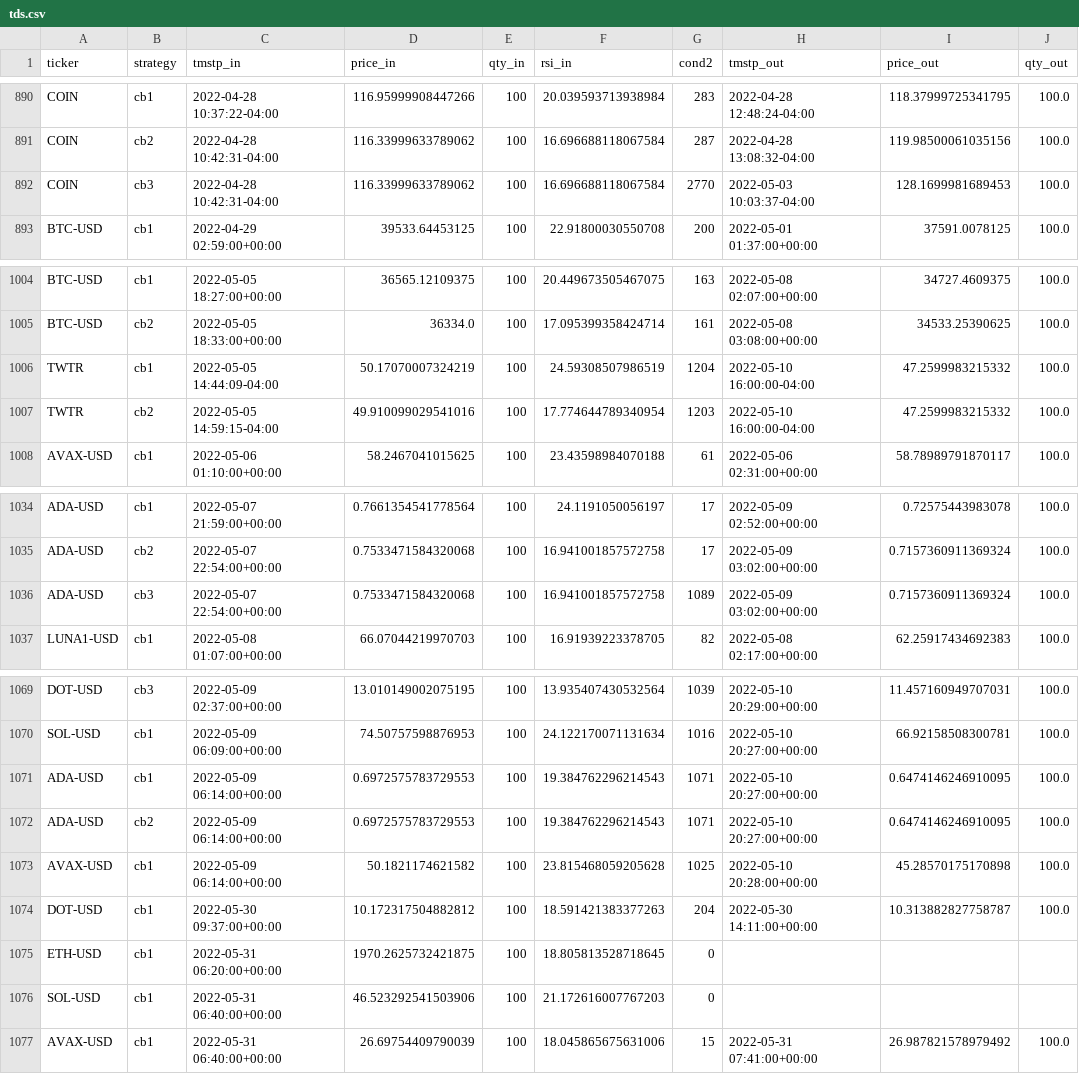
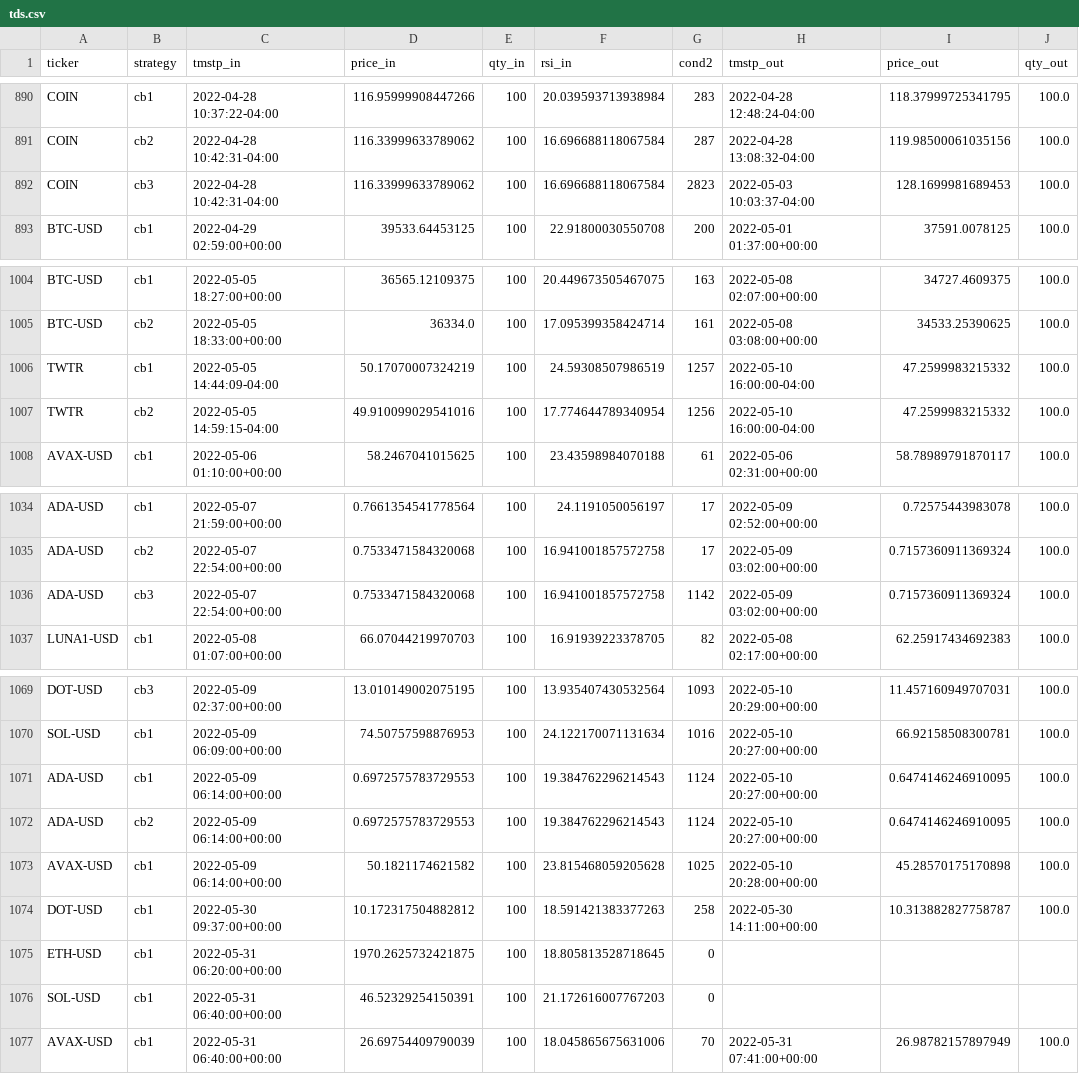
Before and after one commit to sjuanandres0/Chewbacca, a CSV file: tds.csv, drawn as a sheet; only a part is shown, gaps mark what is left out; the diff covers the shown part only; the diff names each change by its address in the sheet, - before the commit and + after, or states it on an @@ line.

```diff
--- a/tds.csv
+++ b/tds.csv
-G892 (cond2): 2770
+G892 (cond2): 2823
-G1006 (cond2): 1204
+G1006 (cond2): 1257
-G1007 (cond2): 1203
+G1007 (cond2): 1256
-G1036 (cond2): 1089
+G1036 (cond2): 1142
-G1069 (cond2): 1039
+G1069 (cond2): 1093
-G1071:G1072 (cond2): 1071
+G1071:G1072 (cond2): 1124
-G1074 (cond2): 204
+G1074 (cond2): 258
-D1076 (price_in): 46.523292541503906
+D1076 (price_in): 46.52329254150391
-G1077 (cond2): 15
+G1077 (cond2): 70
-I1077 (price_out): 26.987821578979492
+I1077 (price_out): 26.98782157897949
```
Also changed, not shown: 29 edited cells elsewhere in this file.
